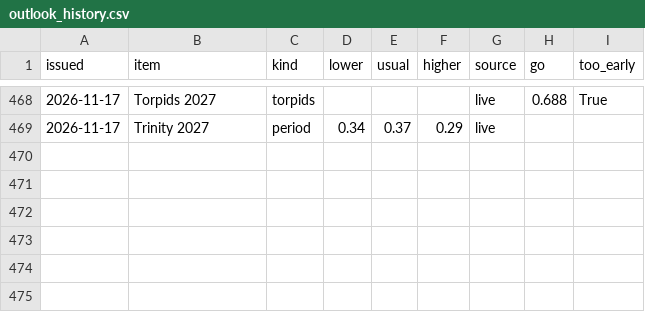
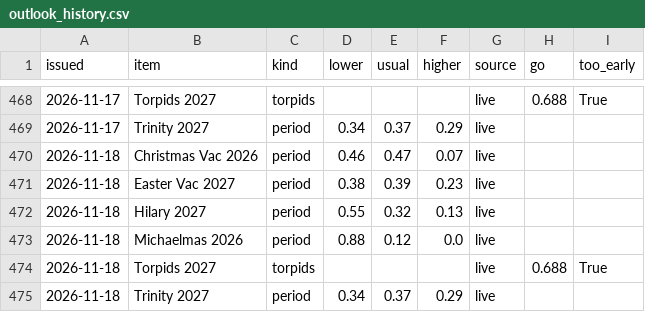
Before and after one commit to robertdoanesolomon/Flag_Predictor, a CSV file: data/termly/outlook_history.csv, drawn as a sheet; only a part is shown, gaps mark what is left out.

```diff
--- a/data/termly/outlook_history.csv
+++ b/data/termly/outlook_history.csv
@@ -469 +469,7 @@ issued,item,kind,lower,usual,higher,source,go,too_early
 2026-11-17,Trinity 2027,period,0.34,0.37,0.29,live,,
+2026-11-18,Christmas Vac 2026,period,0.46,0.47,0.07,live,,
+2026-11-18,Easter Vac 2027,period,0.38,0.39,0.23,live,,
+2026-11-18,Hilary 2027,period,0.55,0.32,0.13,live,,
+2026-11-18,Michaelmas 2026,period,0.88,0.12,0.0,live,,
+2026-11-18,Torpids 2027,torpids,,,,live,0.688,True
+2026-11-18,Trinity 2027,period,0.34,0.37,0.29,live,,
```
Also changed, not shown: data/termly/farmoor_daily.csv, 7 other files.
